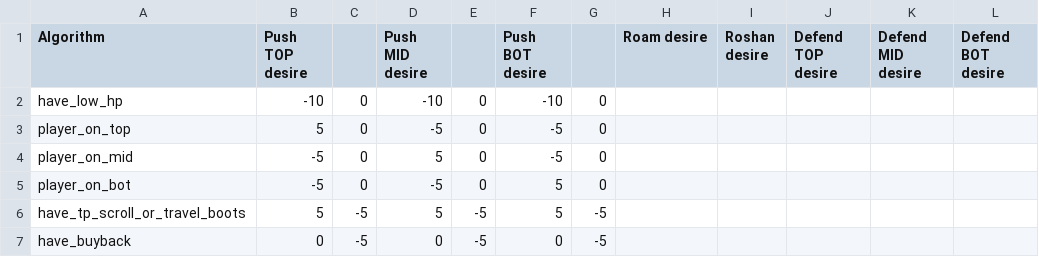
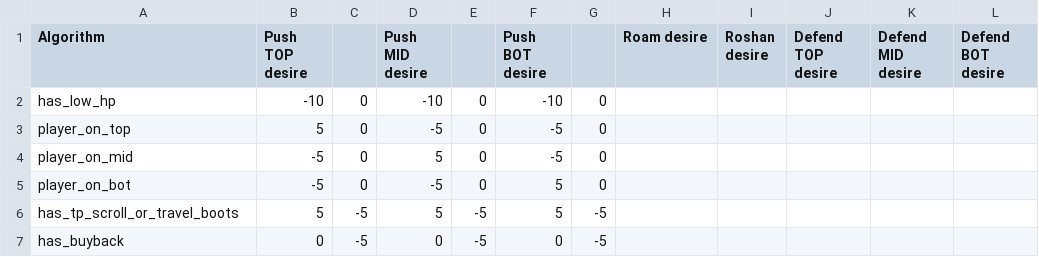
Before and after one commit to ellysh/dota2-combo-bots, a CSV file: generator/database/csv/player_desires.csv, drawn as a sheet.

Commit message:
Fix a mistake with a "have" verb usage in the Database

```diff
--- a/generator/database/csv/player_desires.csv
+++ b/generator/database/csv/player_desires.csv
@@ -1,3 +1,3 @@
 Algorithm;Push TOP desire;;Push MID desire;;Push BOT desire;;Roam desire;Roshan desire;Defend TOP desire;Defend MID desire;Defend BOT desire
-have_low_hp;-10;0;-10;0;-10;0;;;;;
+has_low_hp;-10;0;-10;0;-10;0;;;;;
 player_on_top;5;0;-5;0;-5;0;;;;;
@@ -5,3 +5,3 @@ player_on_mid;-5;0;5;0;-5;0;;;;;
 player_on_bot;-5;0;-5;0;5;0;;;;;
-have_tp_scroll_or_travel_boots;5;-5;5;-5;5;-5;;;;;
-have_buyback;0;-5;0;-5;0;-5;;;;;
+has_tp_scroll_or_travel_boots;5;-5;5;-5;5;-5;;;;;
+has_buyback;0;-5;0;-5;0;-5;;;;;
```
Also changed, not shown: generator/database/csv/team_desires.csv, 7 other files.
